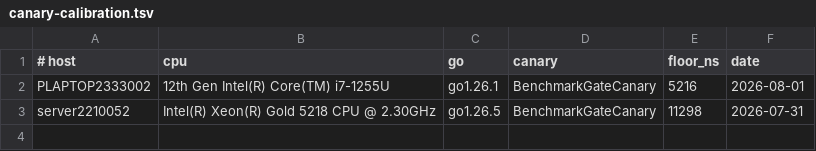
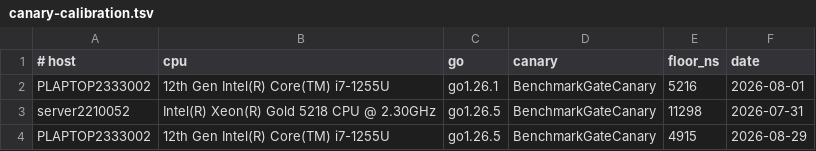
Before and after one commit to CWBudde/algo-fft, a TSV file: benchmarks/canary-calibration.tsv, drawn as a sheet; the diff names each change by its address in the sheet, - before the commit and + after, or states it on an @@ line.

```diff
--- a/benchmarks/canary-calibration.tsv
+++ b/benchmarks/canary-calibration.tsv
+row 4: PLAPTOP2333002 | 12th Gen Intel(R) Core(TM) i7-1255U | go1.26.5 | BenchmarkGateCanary | 4915 | 2026-08-29
```
